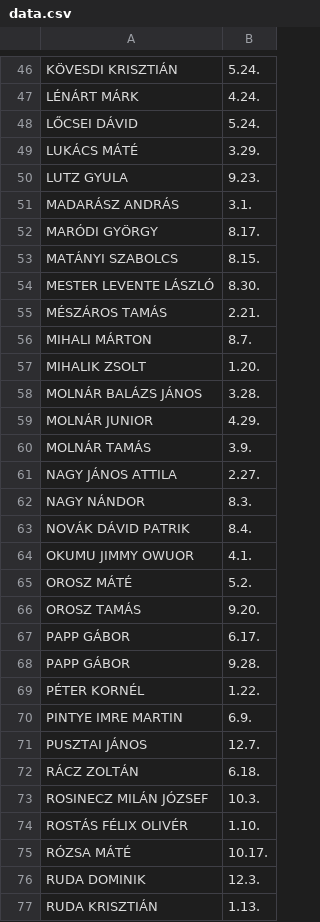
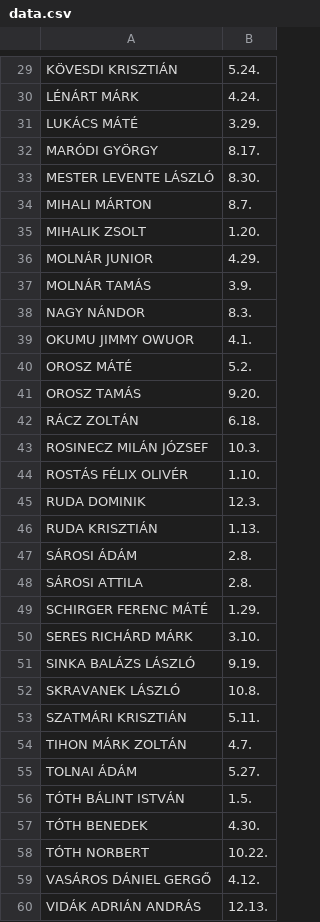
Before and after one commit to Tamorsz/Sportorvosi--rtes-t-, a CSV file: data.csv, drawn as a sheet; only a part is shown, gaps mark what is left out; the shorter side is filled out with more unchanged rows; the diff covers the shown part only.

```diff
--- a/data.csv
+++ b/data.csv
@@ -47,18 +30,10 @@ KÖVESDI KRISZTIÁN;5.24.
 LÉNÁRT MÁRK;4.24.
-LŐCSEI DÁVID;5.24.
 LUKÁCS MÁTÉ;3.29.
-LUTZ GYULA;9.23.
-MADARÁSZ ANDRÁS;3.1.
 MARÓDI GYÖRGY;8.17.
-MATÁNYI SZABOLCS;8.15.
 MESTER LEVENTE LÁSZLÓ;8.30.
-MÉSZÁROS TAMÁS;2.21.
 MIHALI MÁRTON;8.7.
 MIHALIK ZSOLT;1.20.
-MOLNÁR BALÁZS JÁNOS;3.28.
 MOLNÁR JUNIOR;4.29.
 MOLNÁR TAMÁS;3.9.
-NAGY JÁNOS ATTILA;2.27.
 NAGY NÁNDOR;8.3.
-NOVÁK DÁVID PATRIK;8.4.
 OKUMU JIMMY OWUOR;4.1.
@@ -66,7 +41,2 @@ OROSZ MÁTÉ;5.2.
 OROSZ TAMÁS;9.20.
-PAPP GÁBOR;6.17.
-PAPP GÁBOR;9.28.
-PÉTER KORNÉL;1.22.
-PINTYE IMRE MARTIN;6.9.
-PUSZTAI JÁNOS;12.7.
 RÁCZ ZOLTÁN;6.18.
@@ -74,3 +44,2 @@ ROSINECZ MILÁN JÓZSEF;10.3.
 ROSTÁS FÉLIX OLIVÉR;1.10.
-RÓZSA MÁTÉ;10.17.
 RUDA DOMINIK;12.3.
```
Also changed, not shown: 32 removed rows elsewhere in this file.
